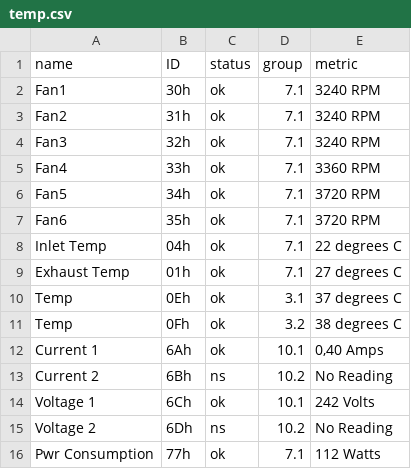
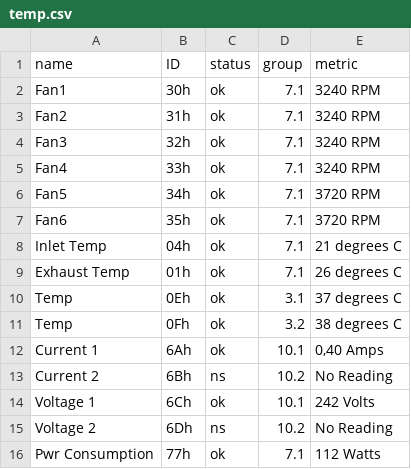
Before and after one commit to Andreaj42/IPMI-Explorer, a CSV file: temp.csv, drawn as a sheet.

```diff
--- a/temp.csv
+++ b/temp.csv
@@ -4,7 +4,7 @@ Fan2             | 31h | ok  |  7.1 | 3240 RPM
 Fan3             | 32h | ok  |  7.1 | 3240 RPM
-Fan4             | 33h | ok  |  7.1 | 3360 RPM
+Fan4             | 33h | ok  |  7.1 | 3240 RPM
 Fan5             | 34h | ok  |  7.1 | 3720 RPM
 Fan6             | 35h | ok  |  7.1 | 3720 RPM
-Inlet Temp       | 04h | ok  |  7.1 | 22 degrees C
-Exhaust Temp     | 01h | ok  |  7.1 | 27 degrees C
+Inlet Temp       | 04h | ok  |  7.1 | 21 degrees C
+Exhaust Temp     | 01h | ok  |  7.1 | 26 degrees C
 Temp             | 0Eh | ok  |  3.1 | 37 degrees C
```
Also changed, not shown: final.csv, 4 other files.
